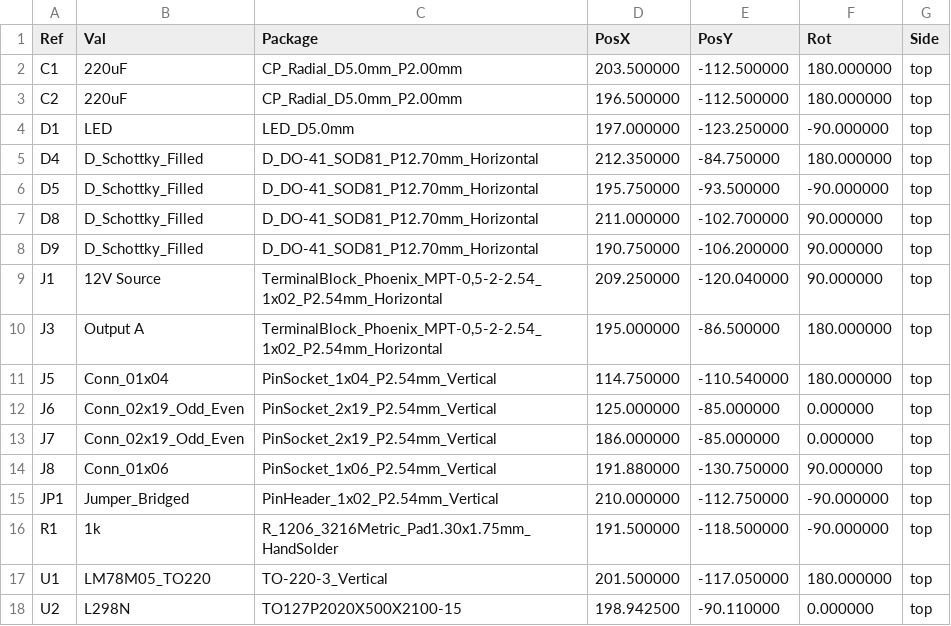
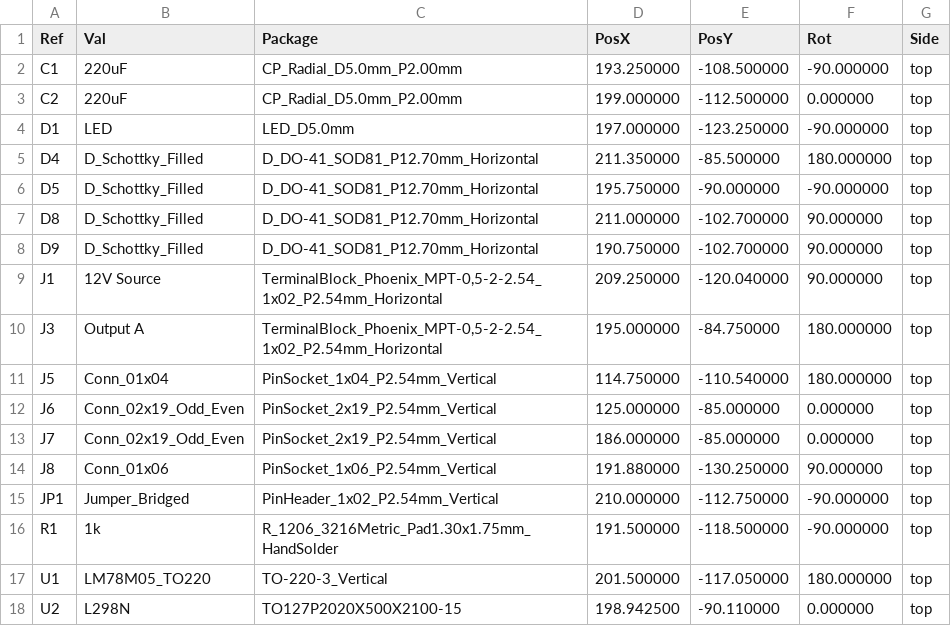
Before and after one commit to ivanhodak69/Zavrsni-Rad, a CSV file: Zavrsni/Zavrsni-top-pos.csv, drawn as a sheet.

```diff
--- a/Zavrsni/Zavrsni-top-pos.csv
+++ b/Zavrsni/Zavrsni-top-pos.csv
@@ -1,11 +1,11 @@
 Ref,Val,Package,PosX,PosY,Rot,Side
-"C1","220uF","CP_Radial_D5.0mm_P2.00mm",203.500000,-112.500000,180.000000,top
-"C2","220uF","CP_Radial_D5.0mm_P2.00mm",196.500000,-112.500000,180.000000,top
+"C1","220uF","CP_Radial_D5.0mm_P2.00mm",193.250000,-108.500000,-90.000000,top
+"C2","220uF","CP_Radial_D5.0mm_P2.00mm",199.000000,-112.500000,0.000000,top
 "D1","LED","LED_D5.0mm",197.000000,-123.250000,-90.000000,top
-"D4","D_Schottky_Filled","D_DO-41_SOD81_P12.70mm_Horizontal",212.350000,-84.750000,180.000000,top
-"D5","D_Schottky_Filled","D_DO-41_SOD81_P12.70mm_Horizontal",195.750000,-93.500000,-90.000000,top
+"D4","D_Schottky_Filled","D_DO-41_SOD81_P12.70mm_Horizontal",211.350000,-85.500000,180.000000,top
+"D5","D_Schottky_Filled","D_DO-41_SOD81_P12.70mm_Horizontal",195.750000,-90.000000,-90.000000,top
 "D8","D_Schottky_Filled","D_DO-41_SOD81_P12.70mm_Horizontal",211.000000,-102.700000,90.000000,top
-"D9","D_Schottky_Filled","D_DO-41_SOD81_P12.70mm_Horizontal",190.750000,-106.200000,90.000000,top
+"D9","D_Schottky_Filled","D_DO-41_SOD81_P12.70mm_Horizontal",190.750000,-102.700000,90.000000,top
 "J1","12V Source","TerminalBlock_Phoenix_MPT-0,5-2-2.54_1x02_P2.54mm_Horizontal",209.250000,-120.040000,90.000000,top
-"J3","Output A","TerminalBlock_Phoenix_MPT-0,5-2-2.54_1x02_P2.54mm_Horizontal",195.000000,-86.500000,180.000000,top
+"J3","Output A","TerminalBlock_Phoenix_MPT-0,5-2-2.54_1x02_P2.54mm_Horizontal",195.000000,-84.750000,180.000000,top
 "J5","Conn_01x04","PinSocket_1x04_P2.54mm_Vertical",114.750000,-110.540000,180.000000,top
@@ -13,3 +13,3 @@ Ref,Val,Package,PosX,PosY,Rot,Side
 "J7","Conn_02x19_Odd_Even","PinSocket_2x19_P2.54mm_Vertical",186.000000,-85.000000,0.000000,top
-"J8","Conn_01x06","PinSocket_1x06_P2.54mm_Vertical",191.880000,-130.750000,90.000000,top
+"J8","Conn_01x06","PinSocket_1x06_P2.54mm_Vertical",191.880000,-130.250000,90.000000,top
 "JP1","Jumper_Bridged","PinHeader_1x02_P2.54mm_Vertical",210.000000,-112.750000,-90.000000,top
```
Also changed, not shown: 15 other files.
